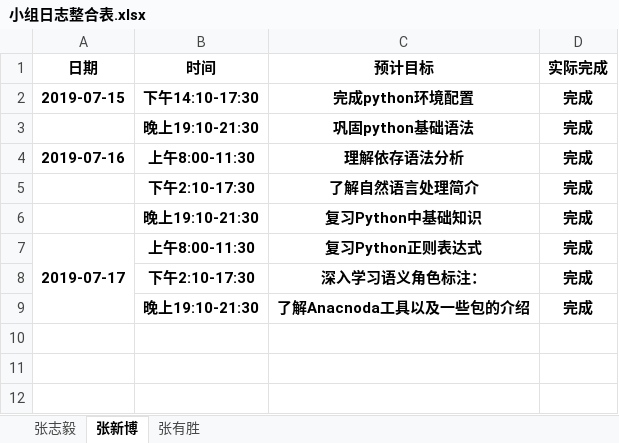
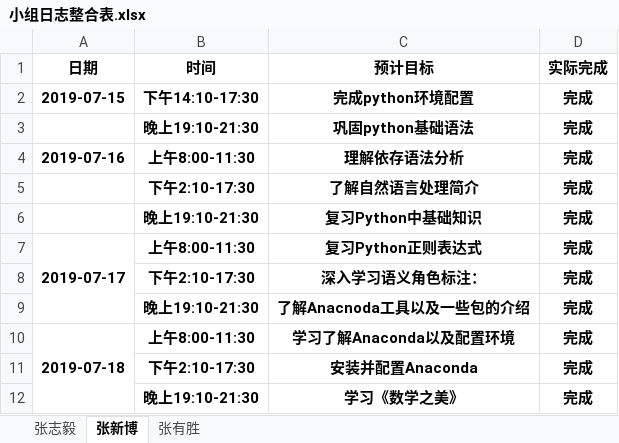
Before and after one commit to dependent-analysis/DPanalysis, an Excel workbook: doc/log/小组日志整合表.xlsx, sheet 张新博, drawn as a sheet; values as stored, in another font and other column widths than the file's, no borders; the diff names each change by its address in the sheet, - before the commit and + after, or states it on an @@ line.

```diff
--- a/doc/log/小组日志整合表.xlsx (sheet 张新博)
+++ b/doc/log/小组日志整合表.xlsx (sheet 张新博)
+row 10: 2019-07-18 | 上午8:00-11:30 | 学习了解Anaconda以及配置环境 | 完成
+row 11:  | 下午2:10-17:30 | 安装并配置Anaconda | 完成
+row 12:  | 晚上19:10-21:30 | 学习《数学之美》 | 完成
```
Also changed, not shown: doc/log/201705034207张新博.xlsx.
